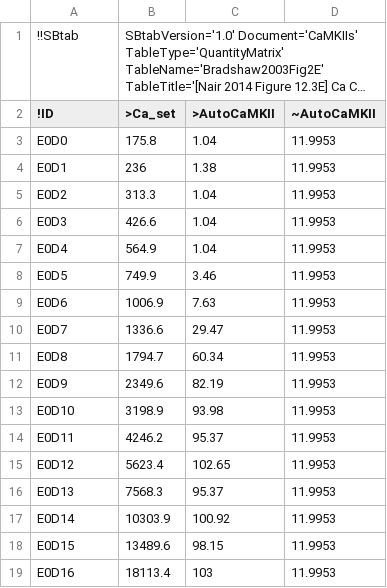
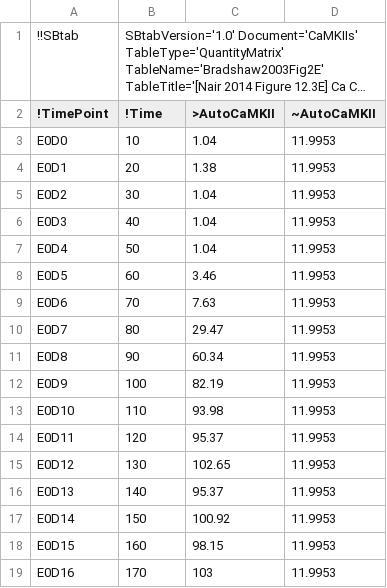
Before and after one commit to icpm-kth/uqsa, a TSV file: inst/extdata/CaMKIIs/Bradshaw2003Fig2E.tsv, drawn as a sheet; long unchanged cells end in …; the diff names each change by its address in the sheet, - before the commit and + after, or states it on an @@ line.

```diff
--- a/inst/extdata/CaMKIIs/Bradshaw2003Fig2E.tsv
+++ b/inst/extdata/CaMKIIs/Bradshaw2003Fig2E.tsv
-A2: !ID
+A2: !TimePoint
-B2: >Ca_set
+B2: !Time
-B3 (!Time): 175.8
+B3 (!Time): 10
-B4 (!Time): 236
+B4 (!Time): 20
-B5 (!Time): 313.3
+B5 (!Time): 30
-B6 (!Time): 426.6
+B6 (!Time): 40
-B7 (!Time): 564.9
+B7 (!Time): 50
-B8 (!Time): 749.9
+B8 (!Time): 60
-B9 (!Time): 1006.9
+B9 (!Time): 70
-B10 (!Time): 1336.6
+B10 (!Time): 80
-B11 (!Time): 1794.7
+B11 (!Time): 90
-B12 (!Time): 2349.6
+B12 (!Time): 100
-B13 (!Time): 3198.9
+B13 (!Time): 110
-B14 (!Time): 4246.2
+B14 (!Time): 120
-B15 (!Time): 5623.4
+B15 (!Time): 130
-B16 (!Time): 7568.3
+B16 (!Time): 140
-B17 (!Time): 10303.9
+B17 (!Time): 150
-B18 (!Time): 13489.6
+B18 (!Time): 160
-B19 (!Time): 18113.4
+B19 (!Time): 170
```
Also changed, not shown: inst/extdata/CaMKIIs/EventScheduleStemmer1993Fig1fc.tsv, inst/extdata/CaMKIIs/EventScheduleStemmer1993Fig1tr.tsv, 33 other files.
